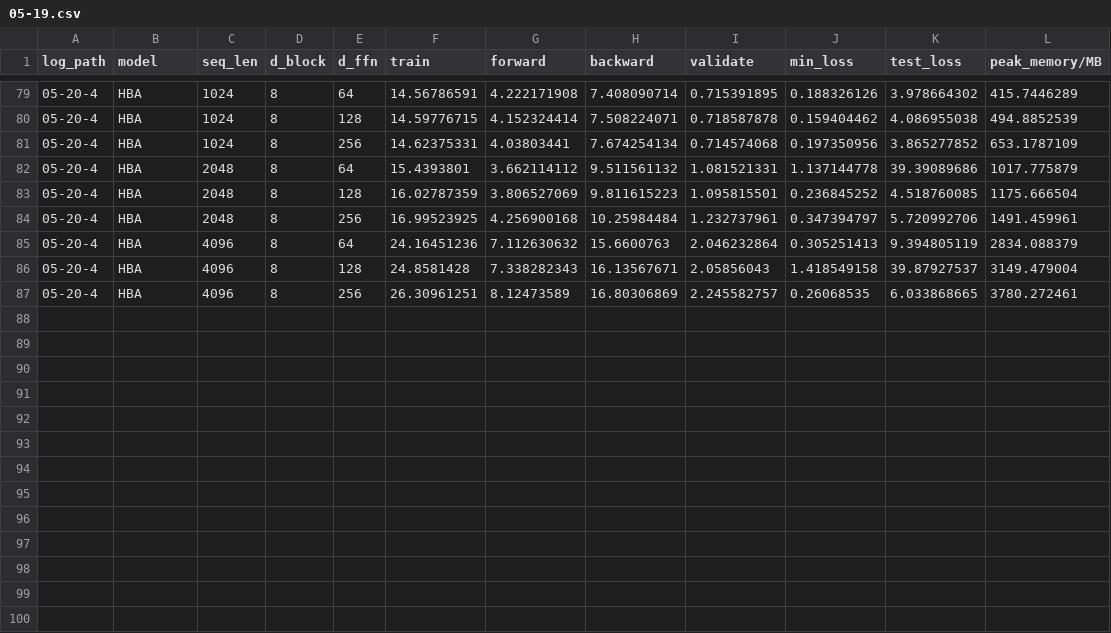
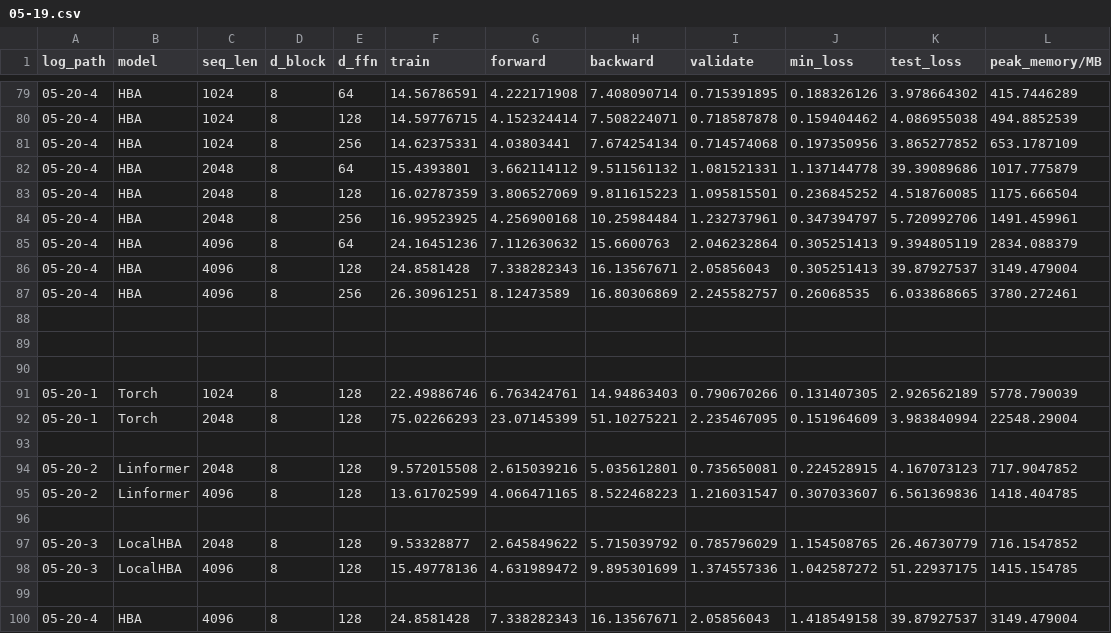
Before and after one commit to GoForLv/ChunkTransformer, a CSV file: log/csvlog/05-19.csv, drawn as a sheet; only a part is shown, gaps mark what is left out.

```diff
--- a/log/csvlog/05-19.csv
+++ b/log/csvlog/05-19.csv
@@ -85,3 +85,16 @@ log_path,model,seq_len,d_block,d_ffn,train,forward,backward,validate,min_loss,te
 05-20-4,HBA,4096,8,64,24.16451236,7.112630632,15.6600763,2.046232864,0.305251413,9.394805119,2834.088379
+05-20-4,HBA,4096,8,128,24.8581428,7.338282343,16.13567671,2.05856043,0.305251413,39.87927537,3149.479004
+05-20-4,HBA,4096,8,256,26.30961251,8.12473589,16.80306869,2.245582757,0.26068535,6.033868665,3780.272461
+,,,,,,,,,,,
+,,,,,,,,,,,
+,,,,,,,,,,,
+05-20-1,Torch,1024,8,128,22.49886746,6.763424761,14.94863403,0.790670266,0.131407305,2.926562189,5778.790039
+05-20-1,Torch,2048,8,128,75.02266293,23.07145399,51.10275221,2.235467095,0.151964609,3.983840994,22548.29004
+,,,,,,,,,,,
+05-20-2,Linformer,2048,8,128,9.572015508,2.615039216,5.035612801,0.735650081,0.224528915,4.167073123,717.9047852
+05-20-2,Linformer,4096,8,128,13.61702599,4.066471165,8.522468223,1.216031547,0.307033607,6.561369836,1418.404785
+,,,,,,,,,,,
+05-20-3,LocalHBA,2048,8,128,9.53328877,2.645849622,5.715039792,0.785796029,1.154508765,26.46730779,716.1547852
+05-20-3,LocalHBA,4096,8,128,15.49778136,4.631989472,9.895301699,1.374557336,1.042587272,51.22937175,1415.154785
+,,,,,,,,,,,
 05-20-4,HBA,4096,8,128,24.8581428,7.338282343,16.13567671,2.05856043,1.418549158,39.87927537,3149.479004
-05-20-4,HBA,4096,8,256,26.30961251,8.12473589,16.80306869,2.245582757,0.26068535,6.033868665,3780.272461
```
Also changed, not shown: log/csvlog/05-20.csv, 14 other files.
